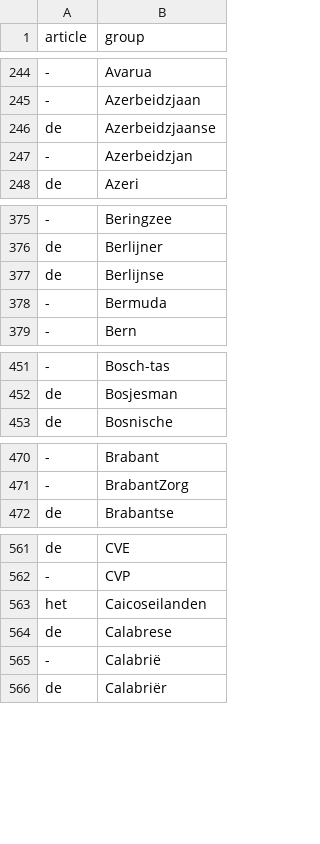
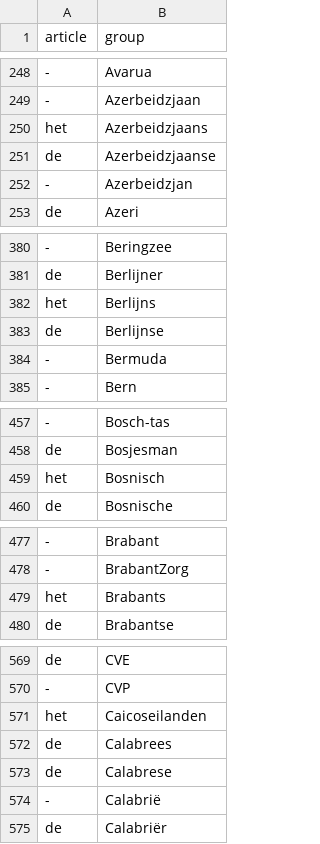
Before and after one commit to CentreForDigitalHumanities/dutch-plurals, a TSV file: gender.tsv, drawn as a sheet; only a part is shown, gaps mark what is left out; the diff covers the shown part only; the diff names each change by its address in the sheet, - before the commit and + after, or states it on an @@ line.

```diff
--- a/gender.tsv
+++ b/gender.tsv
+row 250: het | Azerbeidzjaans
+row 382: het | Berlijns
+row 459: het | Bosnisch
+row 479: het | Brabants
+row 572: de | Calabrees
```
Also changed, not shown: 65 added rows, 1 removed row and 2 edited cells elsewhere in this file, 4 other files.
